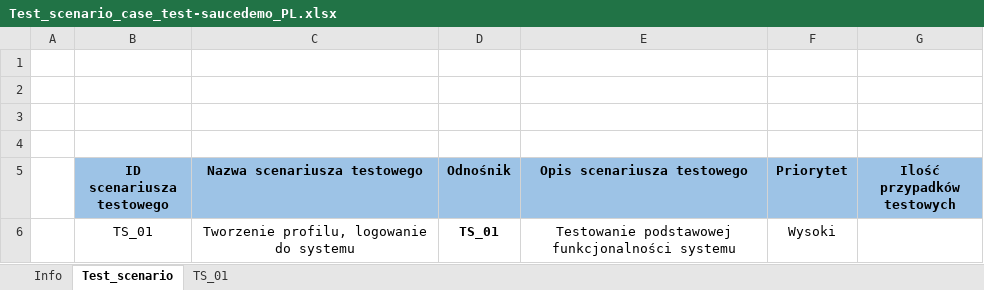
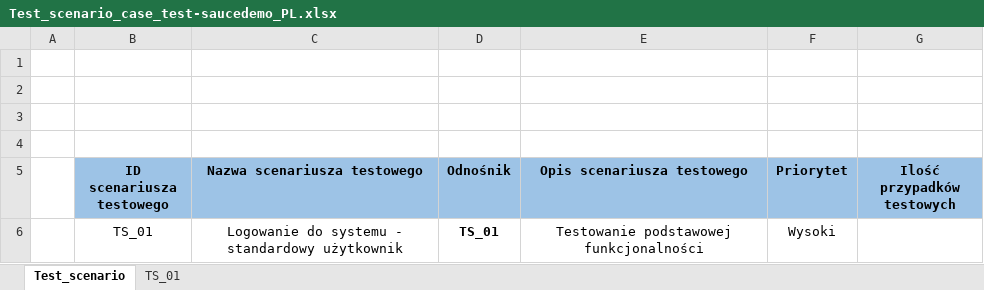
Before and after one commit to radek541/test-saucedemo, an Excel workbook: Test_scenario_case_test-saucedemo_PL.xlsx, sheet Test_scenario, drawn as a sheet; values as stored, in another font and other column widths than the file's, no borders; the diff names each change by its address in the sheet, - before the commit and + after, or states it on an @@ line.

```diff
--- a/Test_scenario_case_test-saucedemo_PL.xlsx (sheet Test_scenario)
+++ b/Test_scenario_case_test-saucedemo_PL.xlsx (sheet Test_scenario)
-sheet tab: Info
-C6 (Nazwa scenariusza testowego): Tworzenie profilu, logowanie do systemu
+C6 (Nazwa scenariusza testowego): Logowanie do systemu - standardowy użytkownik
-E6 (Opis scenariusza testowego): Testowanie podstawowej funkcjonalności systemu
+E6 (Opis scenariusza testowego): Testowanie podstawowej funkcjonalności
```
Also changed, not shown: sheet TS_01, 4 other files.
